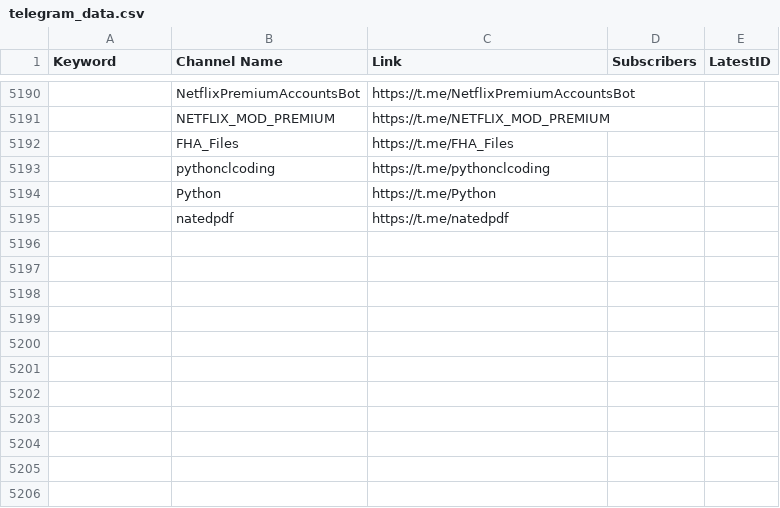
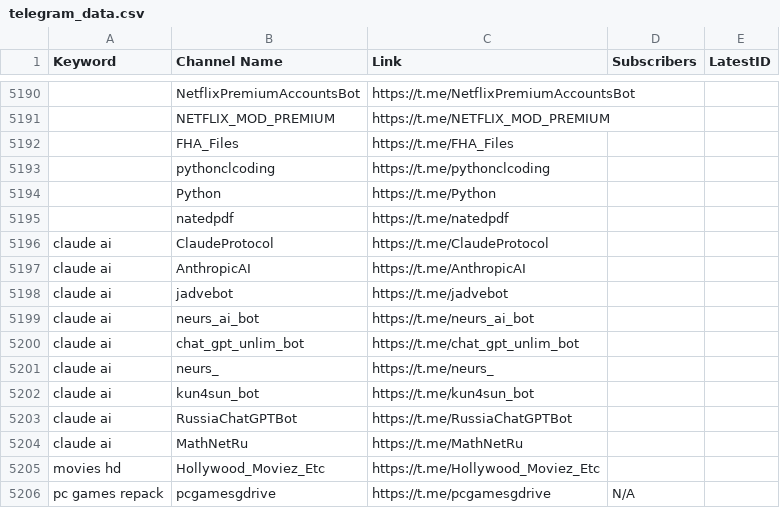
Before and after one commit to MoFlow00/Signal-X, a CSV file: telegram_data.csv, drawn as a sheet; only a part is shown, gaps mark what is left out.

```diff
--- a/telegram_data.csv
+++ b/telegram_data.csv
@@ -5195 +5195,12 @@
 ,natedpdf,https://t.me/natedpdf,,
+claude ai,ClaudeProtocol,https://t.me/ClaudeProtocol,,
+claude ai,AnthropicAI,https://t.me/AnthropicAI,,
+claude ai,jadvebot,https://t.me/jadvebot,,
+claude ai,neurs_ai_bot,https://t.me/neurs_ai_bot,,
+claude ai,chat_gpt_unlim_bot,https://t.me/chat_gpt_unlim_bot,,
+claude ai,neurs_,https://t.me/neurs_,,
+claude ai,kun4sun_bot,https://t.me/kun4sun_bot,,
+claude ai,RussiaChatGPTBot,https://t.me/RussiaChatGPTBot,,
+claude ai,MathNetRu,https://t.me/MathNetRu,,
+movies hd,Hollywood_Moviez_Etc,https://t.me/Hollywood_Moviez_Etc,,
+pc games repack,pcgamesgdrive,https://t.me/pcgamesgdrive,N/A,
```
Also changed, not shown: 1 other file.
